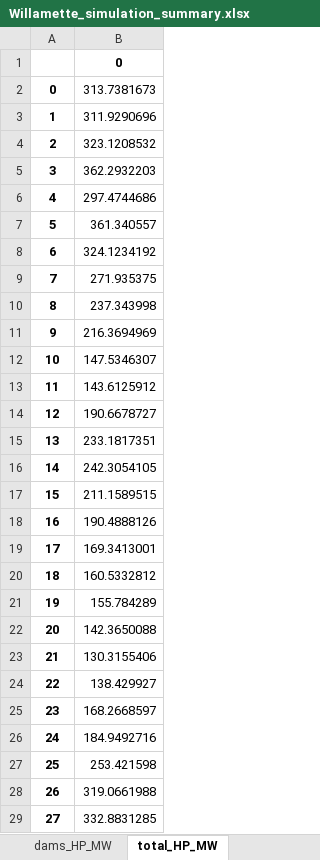
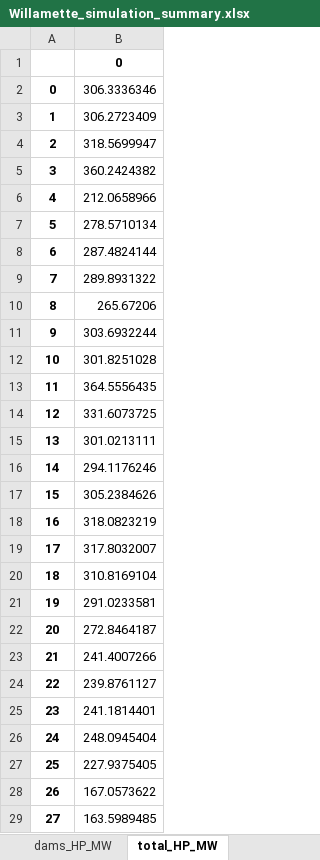
Before and after one commit to jawessel/CAPOW_jaw, an Excel workbook: Stochastic_engine/Willamette/Output/Willamette_simulation_summary.xlsx, sheet total_HP_MW, drawn as a sheet; only a part is shown; values as stored, in another font and other column widths than the file's, no borders; the diff covers the shown part only; the diff names each change by its address in the sheet, - before the commit and + after, or states it on an @@ line.

```diff
--- a/Stochastic_engine/Willamette/Output/Willamette_simulation_summary.xlsx (sheet total_HP_MW)
+++ b/Stochastic_engine/Willamette/Output/Willamette_simulation_summary.xlsx (sheet total_HP_MW)
-B2: 313.7381673
+B2: 306.3336346
-B3: 311.9290696
+B3: 306.2723409
-B4: 323.1208532
+B4: 318.5699947
-B5: 362.2932203
+B5: 360.2424382
-B6: 297.4744686
+B6: 212.0658966
-B7: 361.340557
+B7: 278.5710134
-B8: 324.1234192
+B8: 287.4824144
-B9: 271.935375
+B9: 289.8931322
-B10: 237.343998
+B10: 265.67206
-B11: 216.3694969
+B11: 303.6932244
-B12: 147.5346307
+B12: 301.8251028
-B13: 143.6125912
+B13: 364.5556435
-B14: 190.6678727
+B14: 331.6073725
-B15: 233.1817351
+B15: 301.0213111
-B16: 242.3054105
+B16: 294.1176246
-B17: 211.1589515
+B17: 305.2384626
-B18: 190.4888126
+B18: 318.0823219
-B19: 169.3413001
+B19: 317.8032007
-B20: 160.5332812
+B20: 310.8169104
-B21: 155.784289
+B21: 291.0233581
-B22: 142.3650088
+B22: 272.8464187
-B23: 130.3155406
+B23: 241.4007266
-B24: 138.429927
+B24: 239.8761127
-B25: 168.2668597
+B25: 241.1814401
-B26: 184.9492716
+B26: 248.0945404
-B27: 253.421598
+B27: 227.9375405
-B28: 319.0661988
+B28: 167.0573622
-B29: 332.8831285
+B29: 163.5989485
```
Also changed, not shown: 1797 edited cells elsewhere in this sheet, sheet volume_m3, sheet elevation_m, sheet release_cms, sheet dams_HP_MW, Stochastic_engine/CA_hydropower/CA_hydro_daily.xlsx, Stochastic_engine/PGE_output.xlsx, 50 other files.
